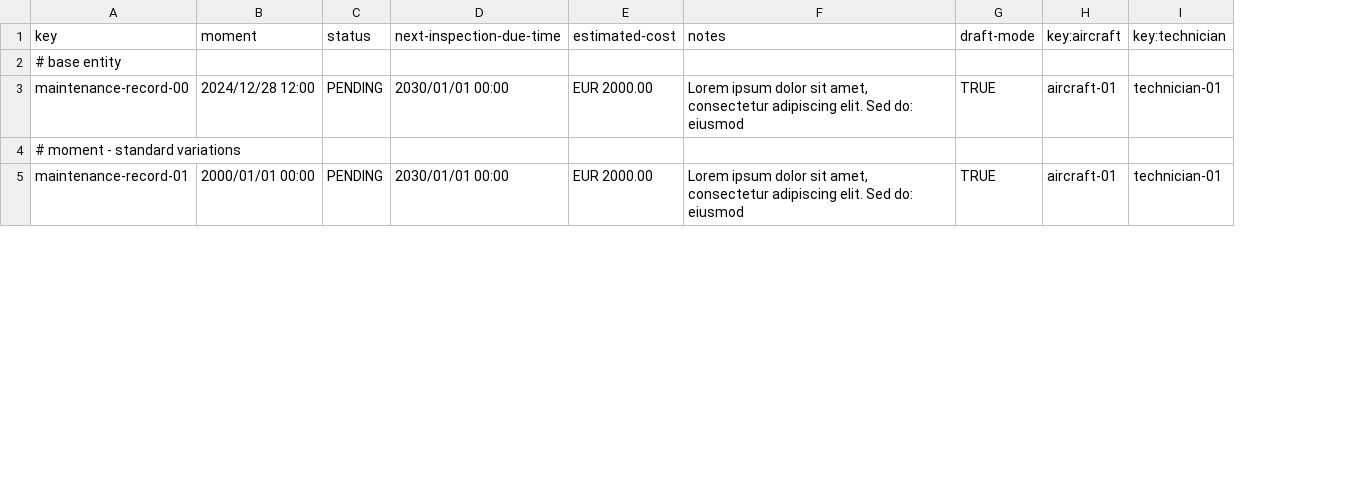
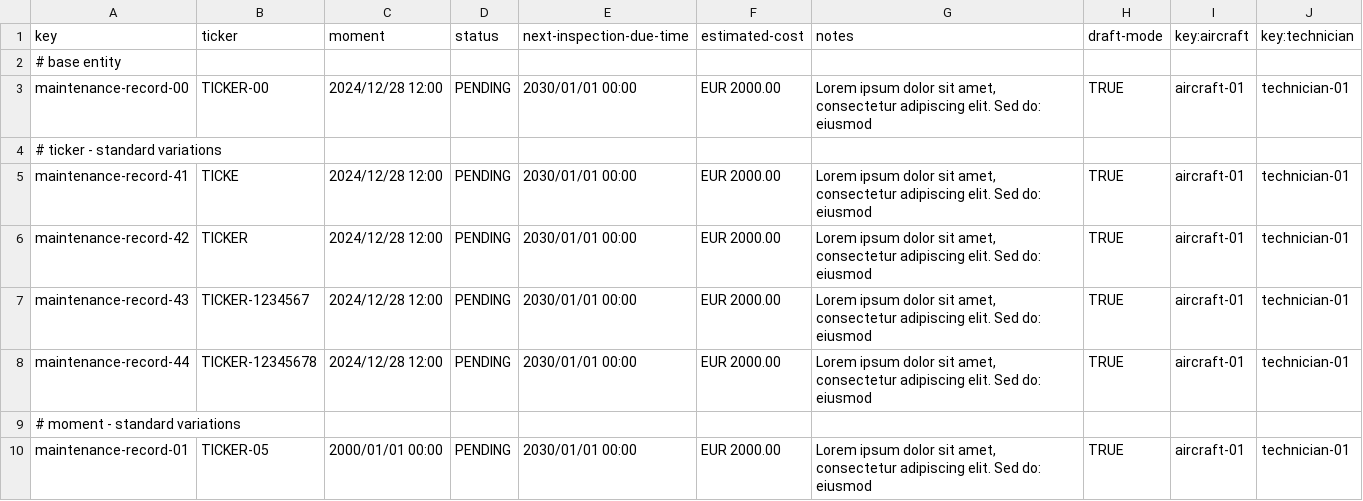
Before and after one commit to Davidvt04/Acme-ANS-C1.61, a CSV file: src/main/resources/WEB-INF/data/sample/maintenance-record.csv, drawn as a sheet; only a part is shown; the diff names each change by its address in the sheet, - before the commit and + after, or states it on an @@ line.

```diff
--- a/src/main/resources/WEB-INF/data/sample/maintenance-record.csv
+++ b/src/main/resources/WEB-INF/data/sample/maintenance-record.csv
+column B (ticker), row 3: TICKER-00; row 10: TICKER-05
+row 4: # ticker - standard variations
+row 5: maintenance-record-41 | TICKE | 2024/12/28 12:00 | PENDING | 2030/01/01 00:00 | EUR 2000.00 | Lorem ipsum dolor sit amet, consectetur adipiscing elit. Sed do: eiusmod | TRUE | aircraft-01 | technician-01
+row 6: maintenance-record-42 | TICKER | 2024/12/28 12:00 | PENDING | 2030/01/01 00:00 | EUR 2000.00 | Lorem ipsum dolor sit amet, consectetur adipiscing elit. Sed do: eiusmod | TRUE | aircraft-01 | technician-01
+row 7: maintenance-record-43 | TICKER-1234567 | 2024/12/28 12:00 | PENDING | 2030/01/01 00:00 | EUR 2000.00 | Lorem ipsum dolor sit amet, consectetur adipiscing elit. Sed do: eiusmod | TRUE | aircraft-01 | technician-01
+row 8: maintenance-record-44 | TICKER-12345678 | 2024/12/28 12:00 | PENDING | 2030/01/01 00:00 | EUR 2000.00 | Lorem ipsum dolor sit amet, consectetur adipiscing elit. Sed do: eiusmod | TRUE | aircraft-01 | technician-01
```
Also changed, not shown: src/main/resources/WEB-INF/data/sample/involves.csv, src/main/resources/WEB-INF/data/sample/service.csv, 24 other files.
